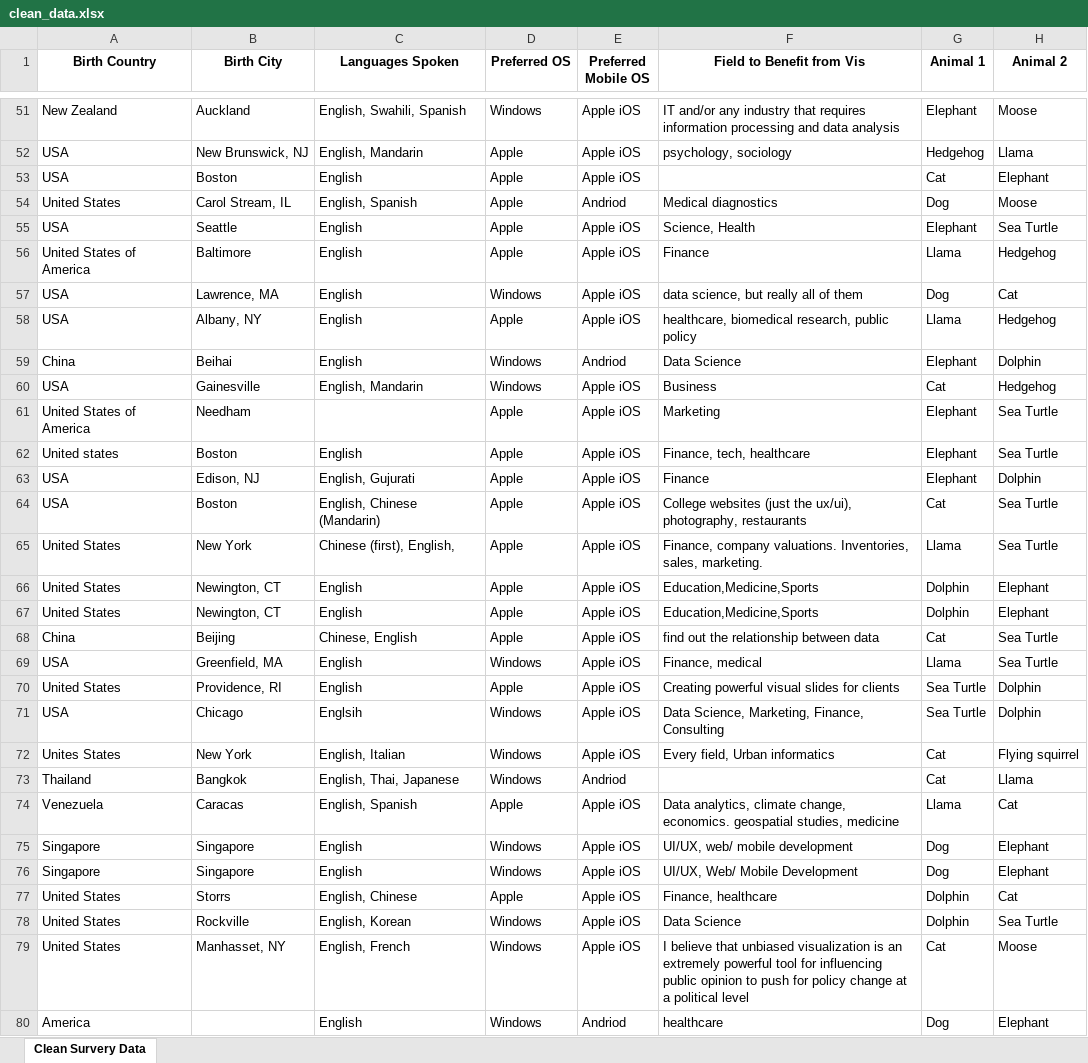
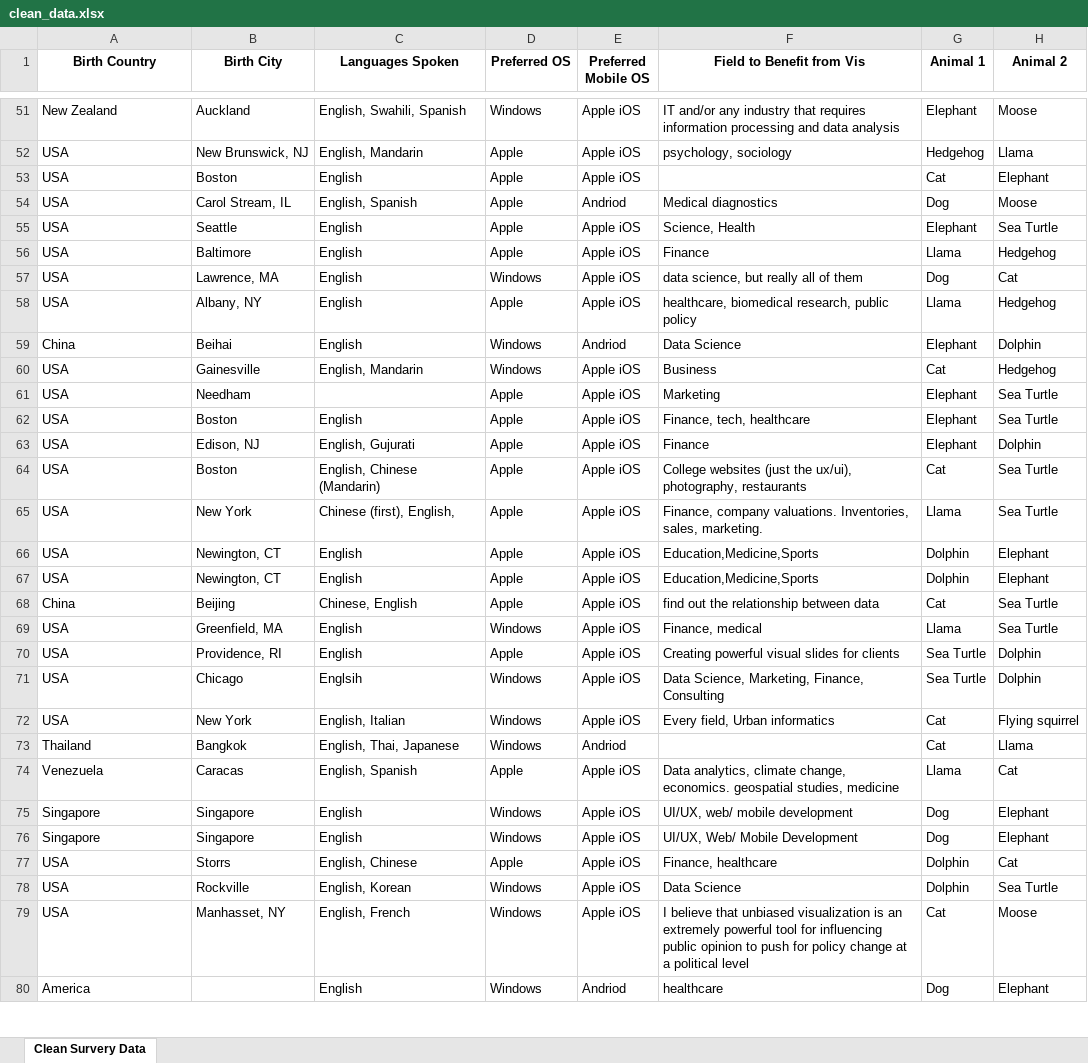
Before and after one commit to jjz17/DS4200-HW2, an Excel workbook: clean_data.xlsx, sheet Clean Survery Data, drawn as a sheet; only a part is shown, gaps mark what is left out; values as stored, in another font and other column widths than the file's, no borders; the diff covers the shown part only; the diff names each change by its address in the sheet, - before the commit and + after, or states it on an @@ line.

Commit message:
Uploaded new clean data excel file

```diff
--- a/clean_data.xlsx (sheet Clean Survery Data)
+++ b/clean_data.xlsx (sheet Clean Survery Data)
-A54 (Birth Country): United States
+A54 (Birth Country): USA
-A56 (Birth Country): United States of America
+A56 (Birth Country): USA
-A61 (Birth Country): United States of America
+A61 (Birth Country): USA
-A62 (Birth Country): United states
+A62 (Birth Country): USA
-A65:A67 (Birth Country): United States
+A65:A67 (Birth Country): USA
-A70 (Birth Country): United States
+A70 (Birth Country): USA
-A72 (Birth Country): Unites States
+A72 (Birth Country): USA
-A77:A79 (Birth Country): United States
+A77:A79 (Birth Country): USA
```
Also changed, not shown: 44 edited cells elsewhere in this sheet.
